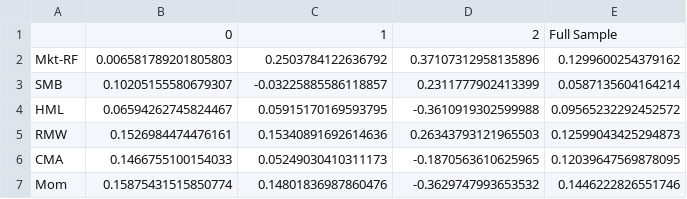
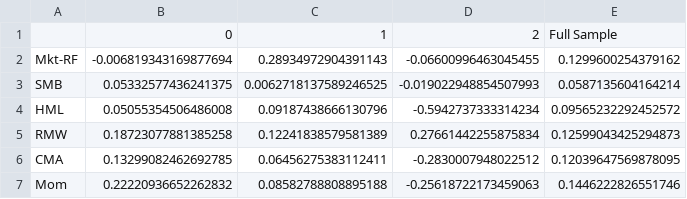
Before and after one commit to oliverpsb/Dissertation_code, a CSV file: analysis_output/pc5_r3_sharpe_ratios_comparison.csv, drawn as a sheet.

```diff
--- a/analysis_output/pc5_r3_sharpe_ratios_comparison.csv
+++ b/analysis_output/pc5_r3_sharpe_ratios_comparison.csv
@@ -1,7 +1,7 @@
 ,0,1,2,Full Sample
-Mkt-RF,0.006581789201805803,0.2503784122636792,0.37107312958135896,0.1299600254379162
-SMB,0.10205155580679307,-0.03225885586118857,0.2311777902413399,0.0587135604164214
-HML,0.06594262745824467,0.05915170169593795,-0.3610919302599988,0.09565232292452572
-RMW,0.1526984474476161,0.15340891692614636,0.26343793121965503,0.12599043425294873
-CMA,0.1466755100154033,0.05249030410311173,-0.1870563610625965,0.12039647569878095
-Mom,0.15875431515850774,0.14801836987860476,-0.3629747993653532,0.1446222826551746
+Mkt-RF,-0.006819343169877694,0.28934972904391143,-0.06600996463045455,0.1299600254379162
+SMB,0.05332577436241375,0.0062718137589246525,-0.019022948854507993,0.0587135604164214
+HML,0.05055354506486008,0.09187438666130796,-0.5942737333314234,0.09565232292452572
+RMW,0.18723077881385258,0.12241838579581389,0.27661442255875834,0.12599043425294873
+CMA,0.13299082462692785,0.06456275383112411,-0.2830007948022512,0.12039647569878095
+Mom,0.22220936652262832,0.08582788808895188,-0.25618722173459063,0.1446222826551746
```
Also changed, not shown: analysis_output/pc5_r3_factor_performance_summary.csv, analysis_output/pc5_r3_merged_factors_with_regimes.csv, 35 other files.
